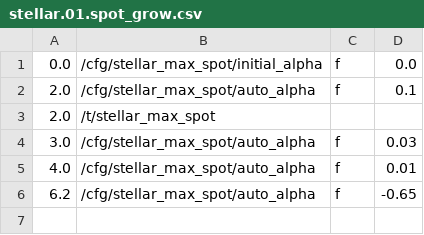
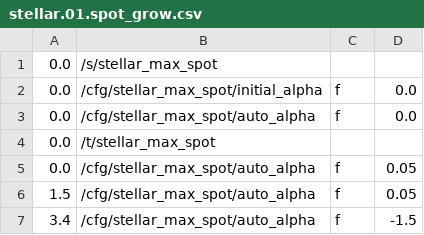
Before and after one commit to markkorput/of2030, a CSV file: of2030/bin/data/osc/stellar.01.spot_grow.csv, drawn as a sheet.

```diff
--- a/of2030/bin/data/osc/stellar.01.spot_grow.csv
+++ b/of2030/bin/data/osc/stellar.01.spot_grow.csv
@@ -1,6 +1,7 @@
+0.0,/s/stellar_max_spot
 0.0,/cfg/stellar_max_spot/initial_alpha,f,0.0
-2.0,/cfg/stellar_max_spot/auto_alpha,f,0.1
-2.0,/t/stellar_max_spot
-3.0,/cfg/stellar_max_spot/auto_alpha,f,0.03
-4.0,/cfg/stellar_max_spot/auto_alpha,f,0.01
-6.2,/cfg/stellar_max_spot/auto_alpha,f,-0.65
+0.0,/cfg/stellar_max_spot/auto_alpha,f,0.0
+0.0,/t/stellar_max_spot
+0.0,/cfg/stellar_max_spot/auto_alpha,f,0.05
+1.5,/cfg/stellar_max_spot/auto_alpha,f,0.05
+3.4,/cfg/stellar_max_spot/auto_alpha,f,-1.5
```
Also changed, not shown: of2030/bin/data/osc/scav.02.fans.csv, of2030/bin/data/osc/scav.05.turbo.csv, 6 other files.
